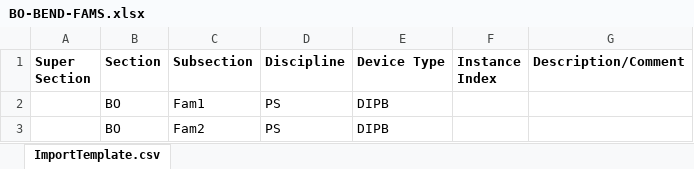
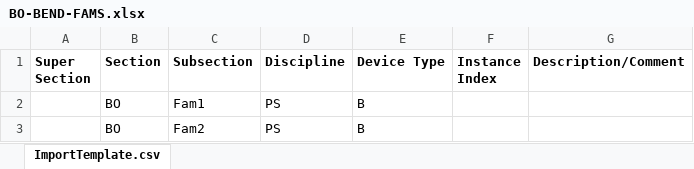
Before and after one commit to lnls-sirius/discs-management, an Excel workbook: excel-files/naming-service/BO-BEND-FAMS.xlsx, sheet ImportTemplate.csv, drawn as a sheet; values as stored, in another font and other column widths than the file's, no borders; the diff names each change by its address in the sheet, - before the commit and + after, or states it on an @@ line.

```diff
--- a/excel-files/naming-service/BO-BEND-FAMS.xlsx (sheet ImportTemplate.csv)
+++ b/excel-files/naming-service/BO-BEND-FAMS.xlsx (sheet ImportTemplate.csv)
-E2:E3 (Device Type): DIPB
+E2:E3 (Device Type): B
```
Also changed, not shown: 3 other files.
